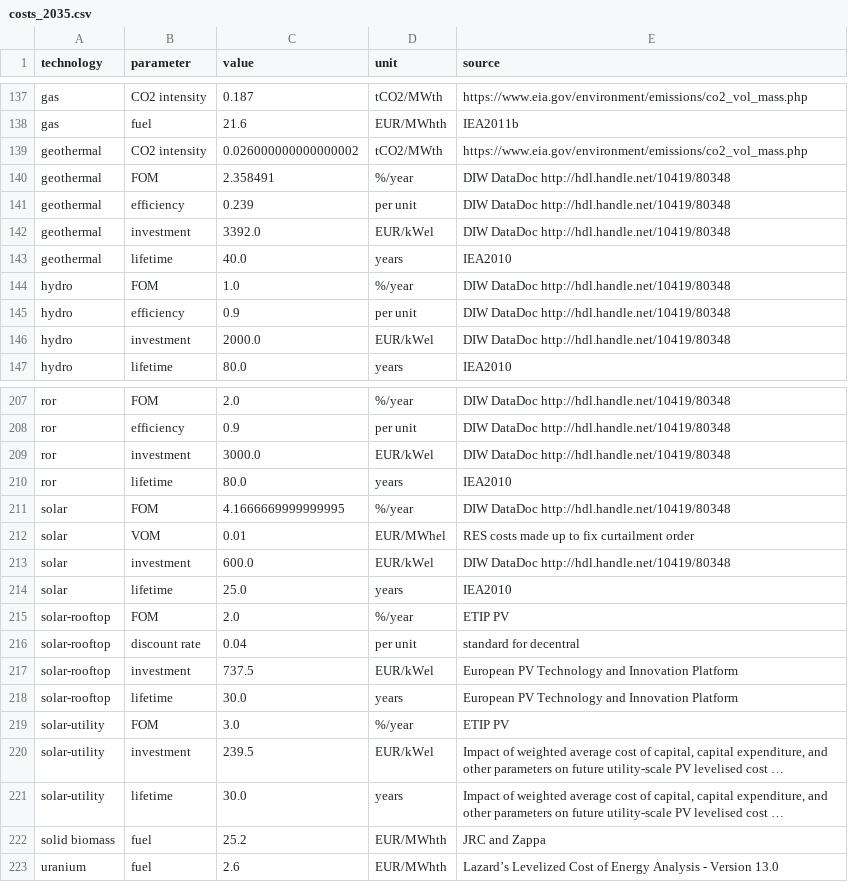
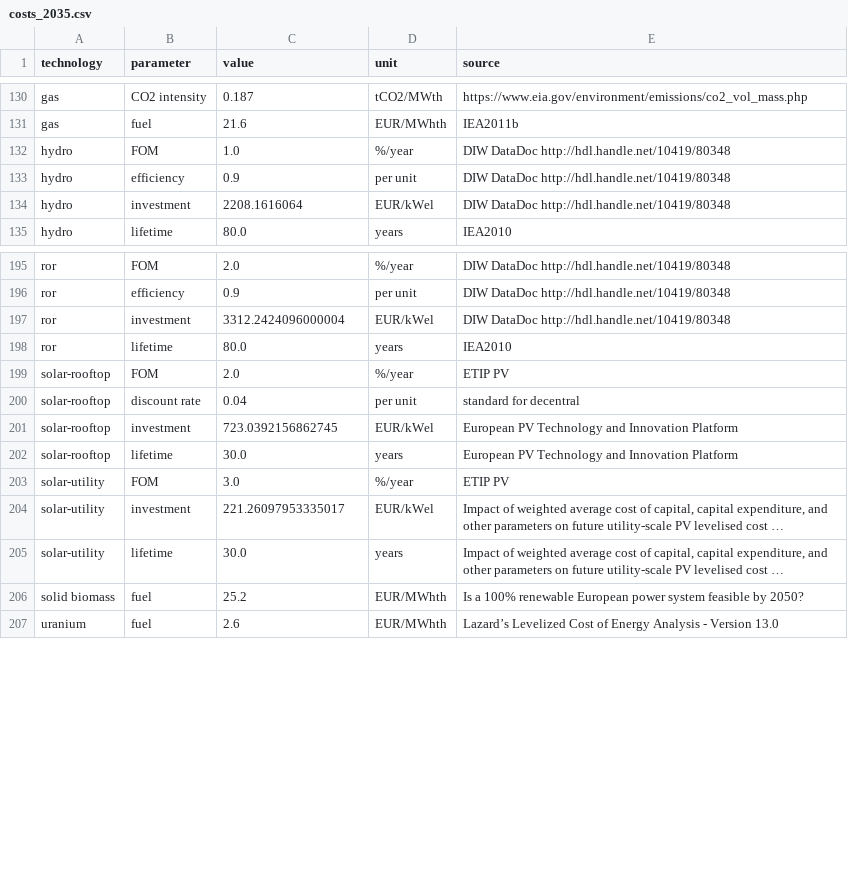
Before and after one commit to martavp/pypsa-eur-sec-30-path, a CSV file: paper_graphics/data/costs/outputs/costs_2035.csv, drawn as a sheet; only a part is shown, gaps mark what is left out; long unchanged cells end in …; removed rows and columns are numbered as before the commit, all else as after; the diff covers the shown part only; the diff names each change by its address in the sheet, - before the commit and + after, or states it on an @@ line.

```diff
--- a/paper_graphics/data/costs/outputs/costs_2035.csv
+++ b/paper_graphics/data/costs/outputs/costs_2035.csv
-row 139: geothermal | CO2 intensity | 0.026000000000000002 | tCO2/MWth | https://www.eia.gov/environment/emissions/co2_vol_mass.php
-row 140: geothermal | FOM | 2.358491 | %/year | DIW DataDoc http://hdl.handle.net/10419/80348
-row 141: geothermal | efficiency | 0.239 | per unit | DIW DataDoc http://hdl.handle.net/10419/80348
-row 142: geothermal | investment | 3392.0 | EUR/kWel | DIW DataDoc http://hdl.handle.net/10419/80348
-row 143: geothermal | lifetime | 40.0 | years | IEA2010
-C134 (value): 2000.0
+C134 (value): 2208.1616064
-C197 (value): 3000.0
+C197 (value): 3312.2424096000004
-row 211: solar | FOM | 4.1666669999999995 | %/year | DIW DataDoc http://hdl.handle.net/10419/80348
-row 212: solar | VOM | 0.01 | EUR/MWhel | RES costs made up to fix curtailment order
-row 213: solar | investment | 600.0 | EUR/kWel | DIW DataDoc http://hdl.handle.net/10419/80348
-row 214: solar | lifetime | 25.0 | years | IEA2010
-C201 (value): 737.5
+C201 (value): 723.0392156862745
-C204 (value): 239.5
+C204 (value): 221.26097953335017
-E206 (source): JRC and Zappa
+E206 (source): Is a 100% renewable European power system feasible by 2050?
```
Also changed, not shown: 7 removed rows and 4 edited cells elsewhere in this file, paper_graphics/data/costs/outputs/costs_2020.csv, paper_graphics/data/costs/outputs/costs_2025.csv, 7 other files.
